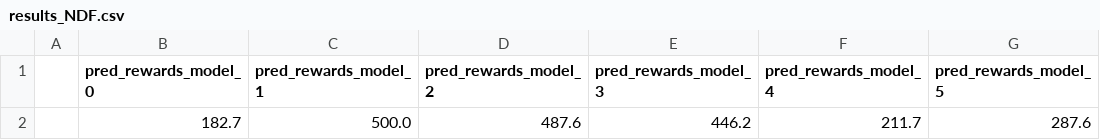
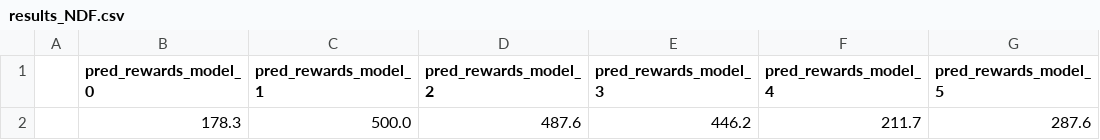
Before and after one commit to Deepakgthomas/benchmarking_rlmut, a CSV file: RLMutation/csv_res/myCartPole-v1/PPO/results_NDF.csv, drawn as a sheet; only a part is shown; the diff names each change by its address in the sheet, - before the commit and + after, or states it on an @@ line.

```diff
--- a/RLMutation/csv_res/myCartPole-v1/PPO/results_NDF.csv
+++ b/RLMutation/csv_res/myCartPole-v1/PPO/results_NDF.csv
-B2 (pred_rewards_model_0): 182.7
+B2 (pred_rewards_model_0): 178.3
```
Also changed, not shown: RLMutation/csv_res/myCartPole-v1/PPO/results_ILF.csv, RLMutation/csv_res/myCartPole-v1/PPO/results_M_1.0.csv, 38 other files.
